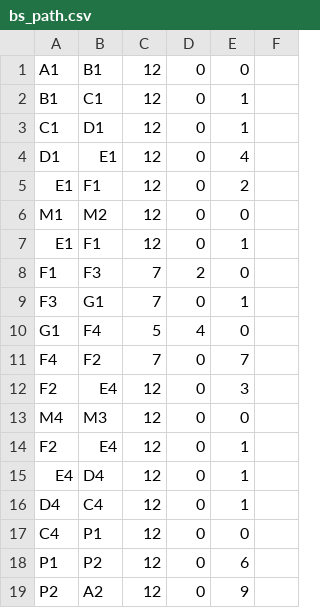
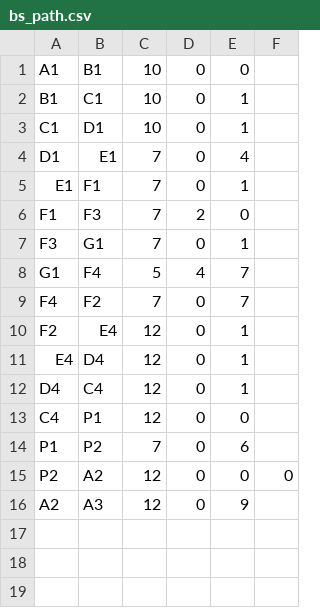
Before and after one commit to 7cmdehdrb/ACCA2022-new, a CSV file: path_plan/path/bs_path.csv, drawn as a sheet.

```diff
--- a/path_plan/path/bs_path.csv
+++ b/path_plan/path/bs_path.csv
@@ -1,14 +1,10 @@
-A1,B1,12,0,0
-B1,C1,12,0,1
-C1,D1,12,0,1
-D1,E1,12,0,4
-E1,F1,12,0,2
-M1,M2,12,0,0
-E1,F1,12,0,1
+A1,B1,10,0,0
+B1,C1,10,0,1
+C1,D1,10,0,1
+D1,E1,7,0,4
+E1,F1,7,0,1
 F1,F3,7,2,0
 F3,G1,7,0,1
-G1,F4,5,4,0
+G1,F4,5,4,7
 F4,F2,7,0,7
-F2,E4,12,0,3
-M4,M3,12,0,0
 F2,E4,12,0,1
@@ -17,3 +13,4 @@ D4,C4,12,0,1
 C4,P1,12,0,0
-P1,P2,12,0,6
-P2,A2,12,0,9
+P1,P2,7,0,6
+P2,A2,12,0,0,0
+A2,A3,12,0,9
```
Also changed, not shown: parking/parking/bs_parking.csv, parking/parking/festi_parking.csv, 53 other files.
